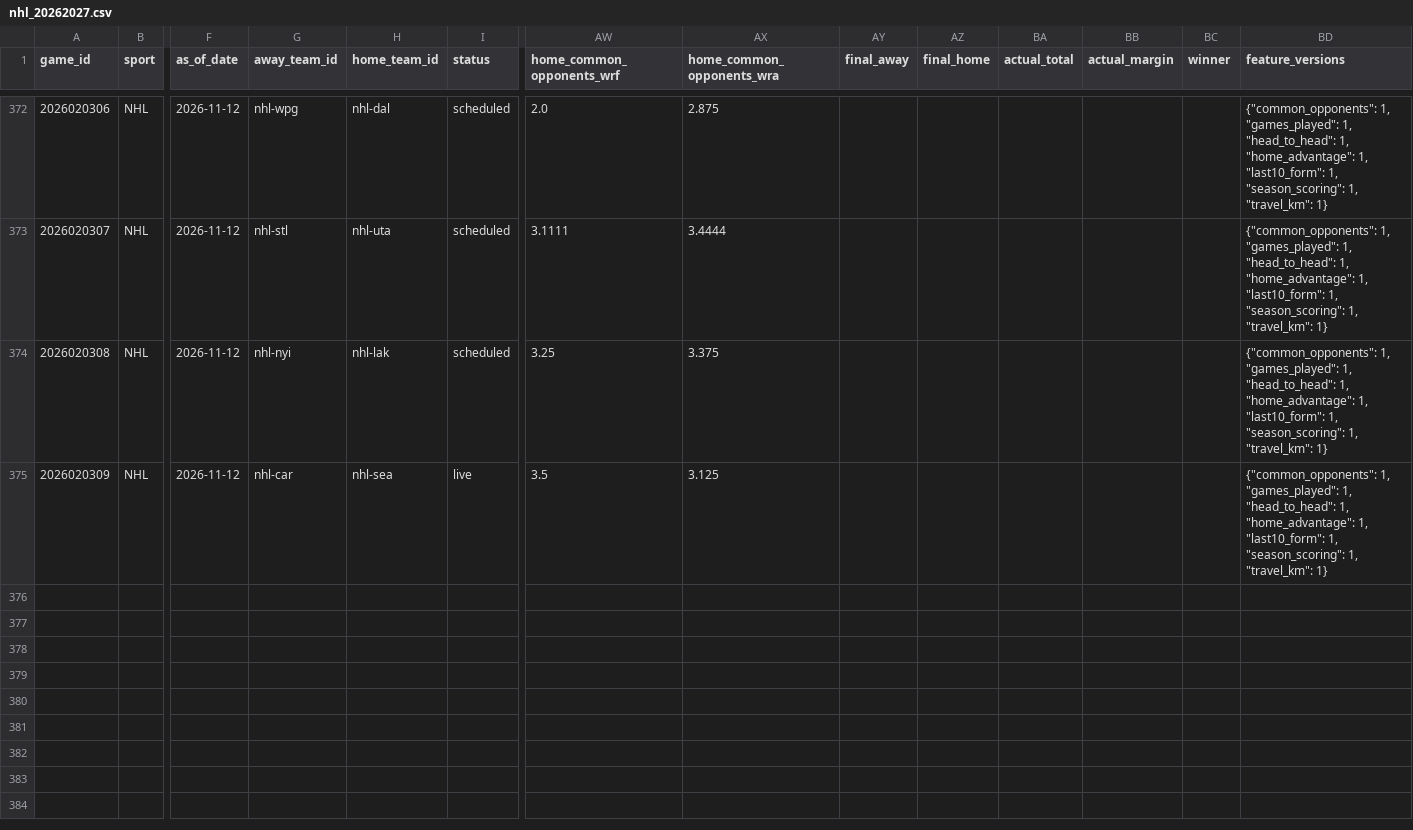
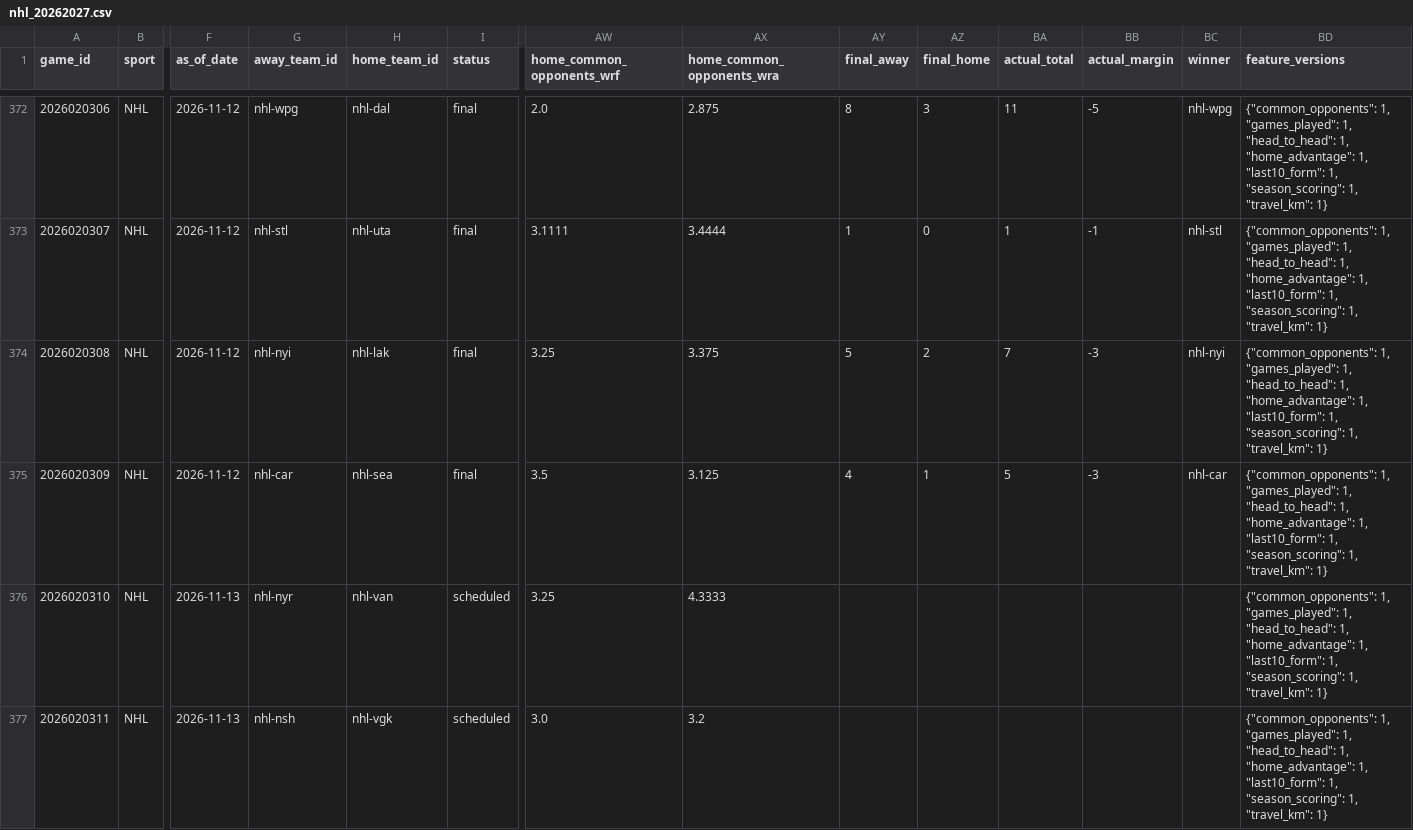
Before and after one commit to jpf5046/basic_betting_model, a CSV file: data/frames/nhl_20262027.csv, drawn as a sheet; only a part is shown, gaps mark what is left out; rows hold the shown columns only; the diff covers the shown part only; the diff names each change by its address in the sheet, - before the commit and + after, or states it on an @@ line.

```diff
--- a/data/frames/nhl_20262027.csv
+++ b/data/frames/nhl_20262027.csv
-I372:I374 (status): scheduled
+I372:I374 (status): final
-AY372 (final_away): (empty)
+AY372 (final_away): 8
-AZ372 (final_home): (empty)
+AZ372 (final_home): 3
-BA372 (actual_total): (empty)
+BA372 (actual_total): 11
-BB372 (actual_margin): (empty)
+BB372 (actual_margin): -5
-BC372 (winner): (empty)
+BC372 (winner): nhl-wpg
-AY373 (final_away): (empty)
+AY373 (final_away): 1
-AZ373 (final_home): (empty)
+AZ373 (final_home): 0
-BA373 (actual_total): (empty)
+BA373 (actual_total): 1
-BB373 (actual_margin): (empty)
+BB373 (actual_margin): -1
-BC373 (winner): (empty)
+BC373 (winner): nhl-stl
-AY374 (final_away): (empty)
+AY374 (final_away): 5
-AZ374 (final_home): (empty)
+AZ374 (final_home): 2
-BA374 (actual_total): (empty)
+BA374 (actual_total): 7
-BB374:BB375 (actual_margin): (empty)
+BB374:BB375 (actual_margin): -3
-BC374 (winner): (empty)
+BC374 (winner): nhl-nyi
-I375 (status): live
+I375 (status): final
-AY375 (final_away): (empty)
+AY375 (final_away): 4
-AZ375 (final_home): (empty)
+AZ375 (final_home): 1
-BA375 (actual_total): (empty)
+BA375 (actual_total): 5
-BC375 (winner): (empty)
+BC375 (winner): nhl-car
+row 376: 2026020310 | NHL | 2026-11-13 | nhl-nyr | nhl-van | scheduled | 3.25 | 4.3333 |  |  |  |  |  | {"common_opponents": 1, "games_played": 1, "head_to_head": 1, "home_advantage": 1, "last10_form": 1, "season_scoring": 1, "travel_km": 1}
+row 377: 2026020311 | NHL | 2026-11-13 | nhl-nsh | nhl-vgk | scheduled | 3.0 | 3.2 |  |  |  |  |  | {"common_opponents": 1, "games_played": 1, "head_to_head": 1, "home_advantage": 1, "last10_form": 1, "season_scoring": 1, "travel_km": 1}
```
Also changed, not shown: 42 edited cells elsewhere in this file, data/nhl/games_20262027.csv, 4 other files.
